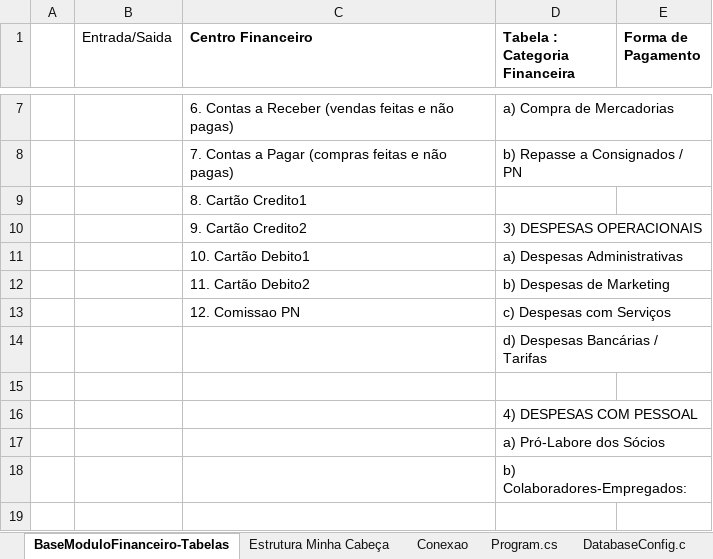
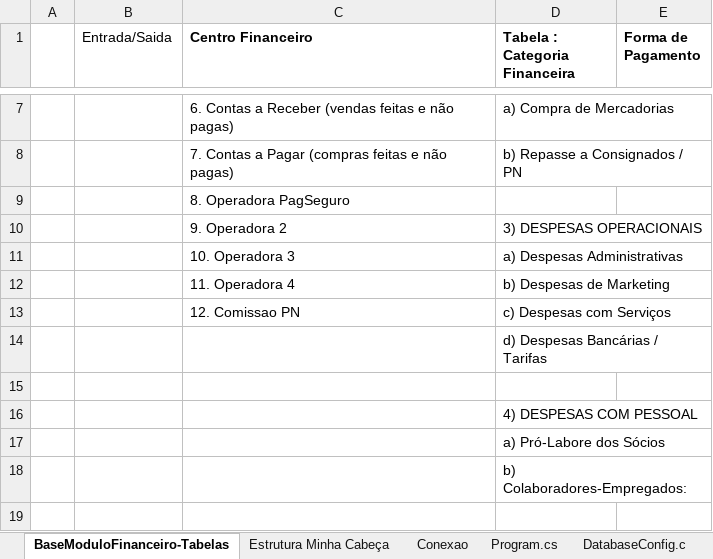
Before and after one commit to Robertosantosdearaujo2/BrechoApp-expansao1-PN, an Excel workbook: Minhas anotacoes pessoais do projeto/Backup dos forms - extensao1 - PN.xlsx, sheet BaseModuloFinanceiro-Tabelas, drawn as a sheet; only a part is shown, gaps mark what is left out; values as stored, in another font and other column widths than the file's, no borders; the diff names each change by its address in the sheet, - before the commit and + after, or states it on an @@ line.

Commit message:
Finalizando módulo financeiro

```diff
--- a/Minhas anotacoes pessoais do projeto/Backup dos forms - extensao1 - PN.xlsx (sheet BaseModuloFinanceiro-Tabelas)
+++ b/Minhas anotacoes pessoais do projeto/Backup dos forms - extensao1 - PN.xlsx (sheet BaseModuloFinanceiro-Tabelas)
-C9 (Centro Financeiro): 8. Cartão Credito1
+C9 (Centro Financeiro): 8. Operadora PagSeguro
-C10 (Centro Financeiro): 9. Cartão Credito2
+C10 (Centro Financeiro): 9. Operadora 2
-C11 (Centro Financeiro): 10. Cartão Debito1
+C11 (Centro Financeiro): 10. Operadora 3
-C12 (Centro Financeiro): 11. Cartão Debito2
+C12 (Centro Financeiro): 11. Operadora 4
```
Also changed, not shown: 17 other files.
